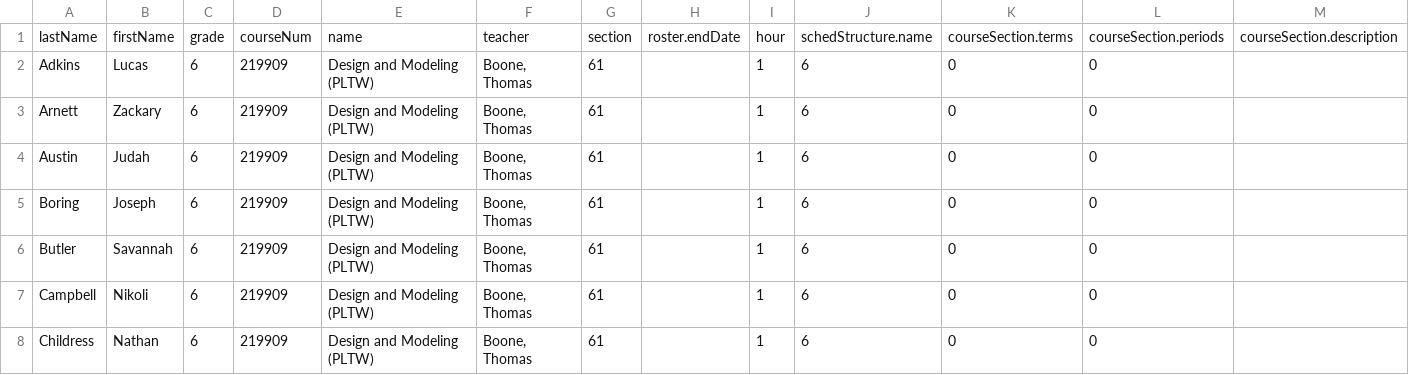
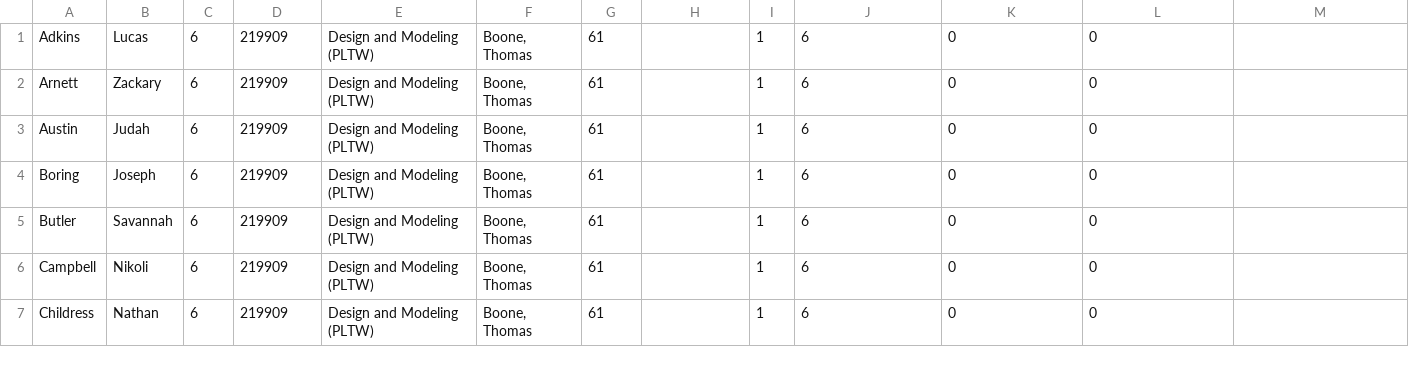
Before and after one commit to nikolai0045/buffalo-bank-backend, a CSV file: second_nine_weeks_18.csv, drawn as a sheet; only a part is shown; rows hold the shown columns only; the diff names each change by its address in the sheet, - before the commit and + after, or states it on an @@ line.

Commit message:
...

```diff
--- a/second_nine_weeks_18.csv
+++ b/second_nine_weeks_18.csv
-row 1: lastName | firstName | grade | courseNum | name | teacher | section | roster.endDate | hour | schedStructure.name | courseSection.terms | courseSection.periods | courseSection.description
```
